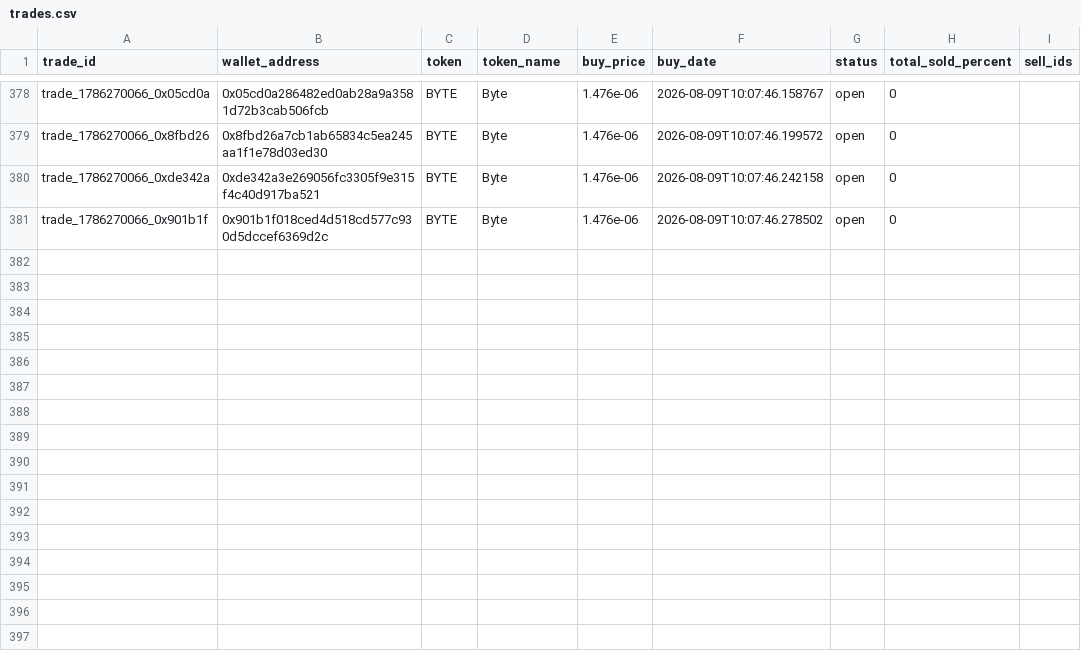
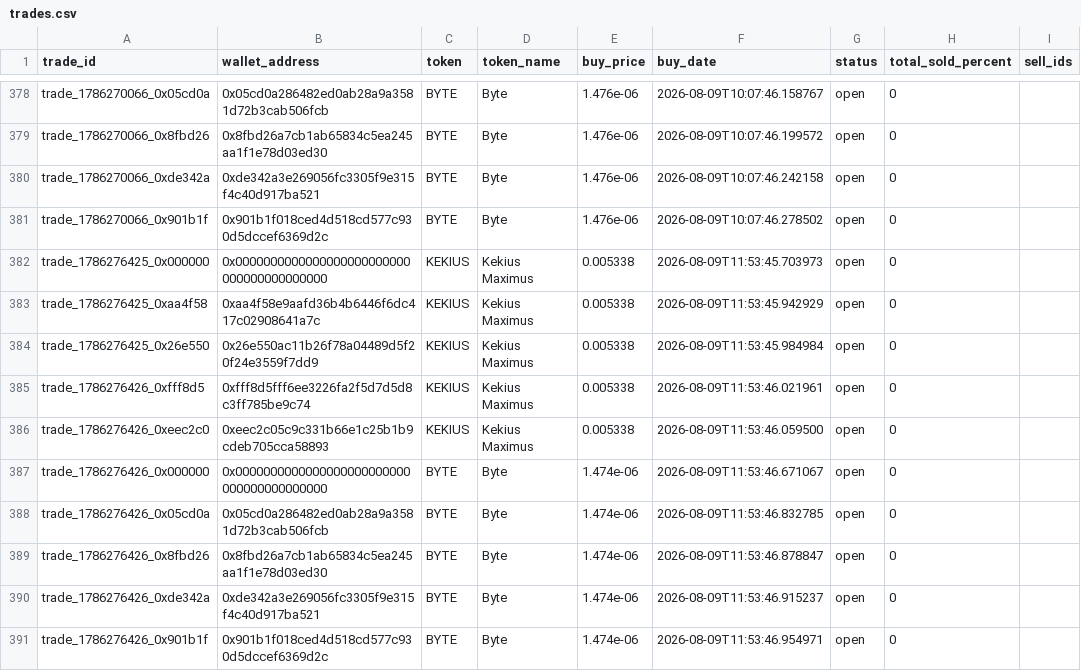
Before and after one commit to khosroabadi-m/Smart-Whale-Tracker, a CSV file: data/trades.csv, drawn as a sheet; only a part is shown, gaps mark what is left out; the diff names each change by its address in the sheet, - before the commit and + after, or states it on an @@ line.

```diff
--- a/data/trades.csv
+++ b/data/trades.csv
+row 382: trade_1786276425_0x000000 | 0x0000000000000000000000000000000000000000 | KEKIUS | Kekius Maximus | 0.005338 | 2026-08-09T11:53:45.703973 | open | 0
+row 383: trade_1786276425_0xaa4f58 | 0xaa4f58e9aafd36b4b6446f6dc417c02908641a7c | KEKIUS | Kekius Maximus | 0.005338 | 2026-08-09T11:53:45.942929 | open | 0
+row 384: trade_1786276425_0x26e550 | 0x26e550ac11b26f78a04489d5f20f24e3559f7dd9 | KEKIUS | Kekius Maximus | 0.005338 | 2026-08-09T11:53:45.984984 | open | 0
+row 385: trade_1786276426_0xfff8d5 | 0xfff8d5fff6ee3226fa2f5d7d5d8c3ff785be9c74 | KEKIUS | Kekius Maximus | 0.005338 | 2026-08-09T11:53:46.021961 | open | 0
+row 386: trade_1786276426_0xeec2c0 | 0xeec2c05c9c331b66e1c25b1b9cdeb705cca58893 | KEKIUS | Kekius Maximus | 0.005338 | 2026-08-09T11:53:46.059500 | open | 0
+row 387: trade_1786276426_0x000000 | 0x0000000000000000000000000000000000000000 | BYTE | Byte | 1.474e-06 | 2026-08-09T11:53:46.671067 | open | 0
+row 388: trade_1786276426_0x05cd0a | 0x05cd0a286482ed0ab28a9a3581d72b3cab506fcb | BYTE | Byte | 1.474e-06 | 2026-08-09T11:53:46.832785 | open | 0
+row 389: trade_1786276426_0x8fbd26 | 0x8fbd26a7cb1ab65834c5ea245aa1f1e78d03ed30 | BYTE | Byte | 1.474e-06 | 2026-08-09T11:53:46.878847 | open | 0
+row 390: trade_1786276426_0xde342a | 0xde342a3e269056fc3305f9e315f4c40d917ba521 | BYTE | Byte | 1.474e-06 | 2026-08-09T11:53:46.915237 | open | 0
+row 391: trade_1786276426_0x901b1f | 0x901b1f018ced4d518cd577c930d5dccef6369d2c | BYTE | Byte | 1.474e-06 | 2026-08-09T11:53:46.954971 | open | 0
```
Also changed, not shown: data/wallets.csv.
